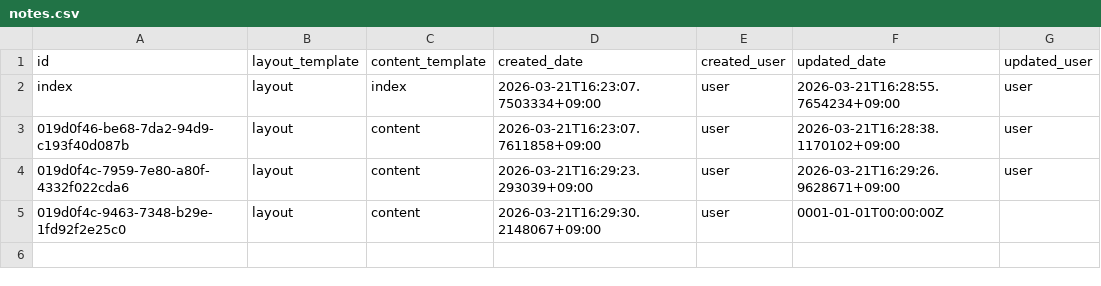
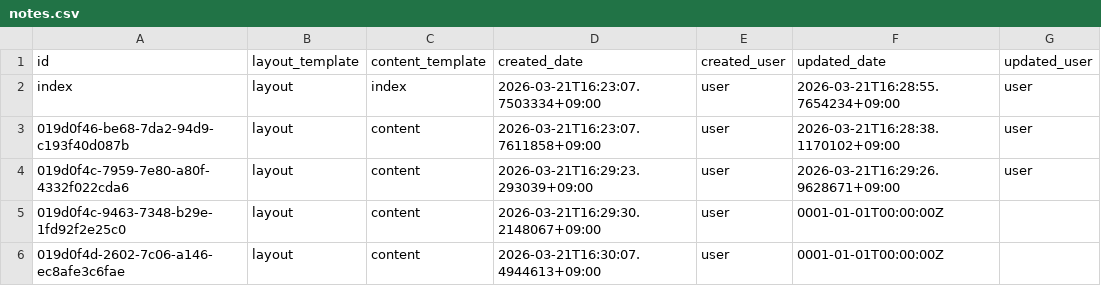
Before and after one commit to secondarykey/secondarykey.github.com, a CSV file: db/notes.csv, drawn as a sheet; the diff names each change by its address in the sheet, - before the commit and + after, or states it on an @@ line.

```diff
--- a/db/notes.csv
+++ b/db/notes.csv
+row 6: 019d0f4d-2602-7c06-a146-ec8afe3c6fae | layout | content | 2026-03-21T16:30:07.4944613+09:00 | user | 0001-01-01T00:00:00Z
```
Also changed, not shown: db/structures.csv, 1 other file.
